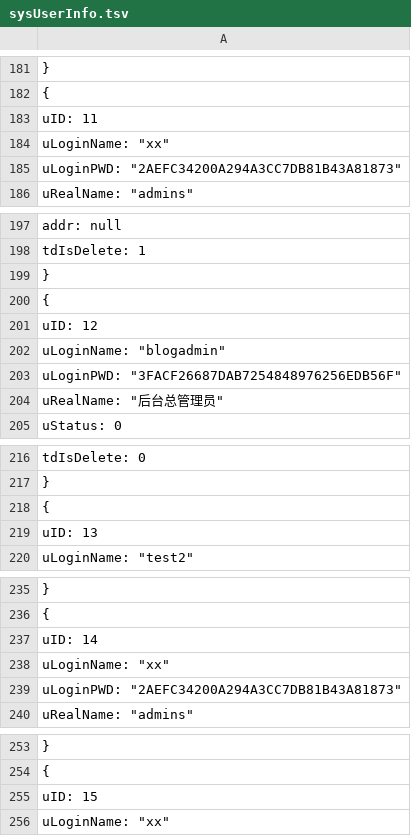
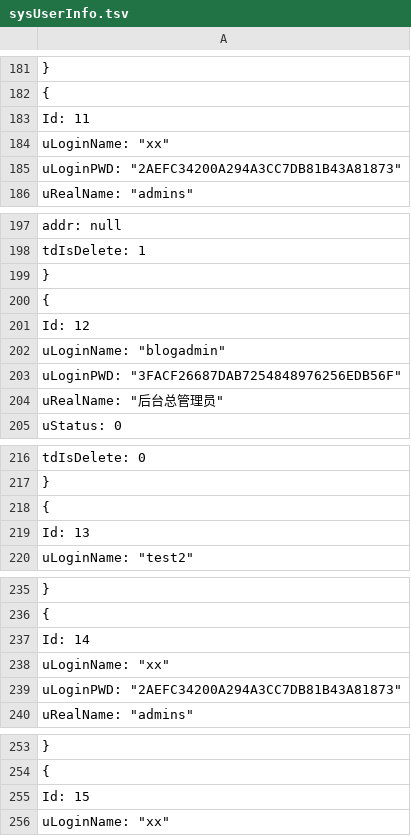
Before and after one commit to anjoy8/Blog.Core, a TSV file: Blog.Core.Api/wwwroot/BlogCore.Data.json/sysUserInfo.tsv, drawn as a sheet; only a part is shown, gaps mark what is left out; the diff covers the shown part only.

```diff
--- a/Blog.Core.Api/wwwroot/BlogCore.Data.json/sysUserInfo.tsv
+++ b/Blog.Core.Api/wwwroot/BlogCore.Data.json/sysUserInfo.tsv
@@ -182,3 +182,3 @@
   {
-    "uID": 11,
+    "Id": 11,
     "uLoginName": "xx",
@@ -200,3 +200,3 @@
   {
-    "uID": 12,
+    "Id": 12,
     "uLoginName": "blogadmin",
@@ -218,3 +218,3 @@
   {
-    "uID": 13,
+    "Id": 13,
     "uLoginName": "test2",
@@ -236,3 +236,3 @@
   {
-    "uID": 14,
+    "Id": 14,
     "uLoginName": "xx",
@@ -254,3 +254,3 @@
   {
-    "uID": 15,
+    "Id": 15,
     "uLoginName": "xx",
```
Also changed, not shown: 34 edited cells elsewhere in this file, 22 other files.
